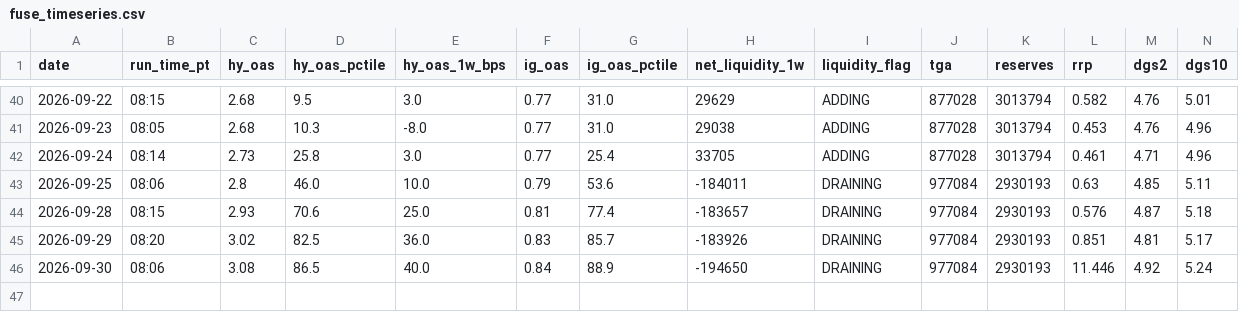
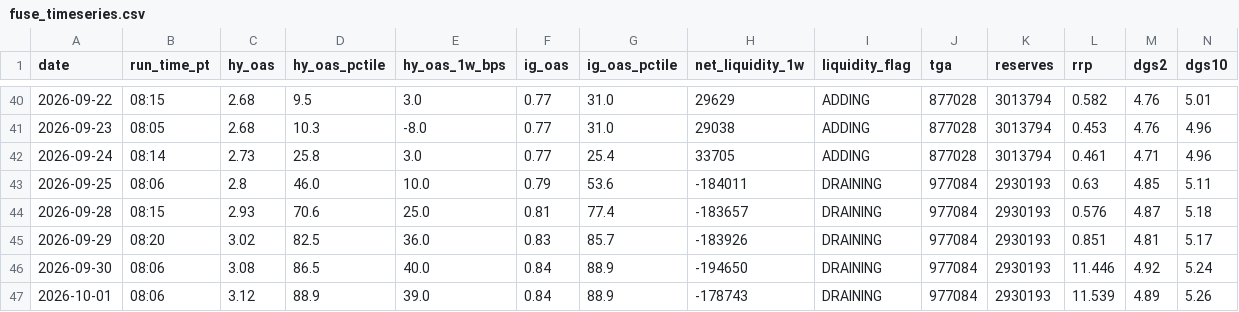
Before and after one commit to jemondragon/newsdata-mcp-server, a CSV file: fuse/history/fuse_timeseries.csv, drawn as a sheet; only a part is shown, gaps mark what is left out; rows hold the shown columns only; the diff names each change by its address in the sheet, - before the commit and + after, or states it on an @@ line.

```diff
--- a/fuse/history/fuse_timeseries.csv
+++ b/fuse/history/fuse_timeseries.csv
+row 47: 2026-10-01 | 08:06 | 3.12 | 88.9 | 39.0 | 0.84 | 88.9 | -178743 | DRAINING | 977084 | 2930193 | 11.539 | 4.89 | 5.26
```
Also changed, not shown: fuse/history/flag_events.csv, 1 other file.
